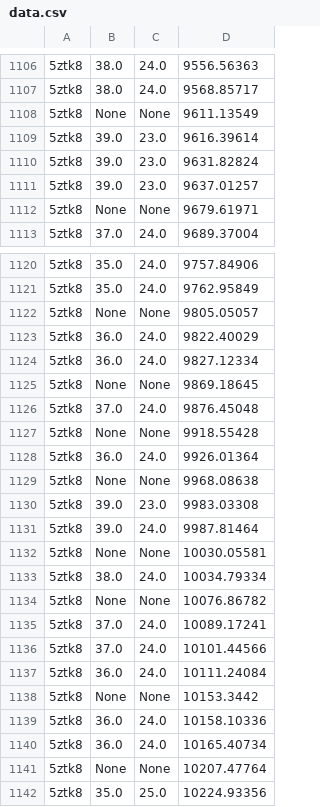
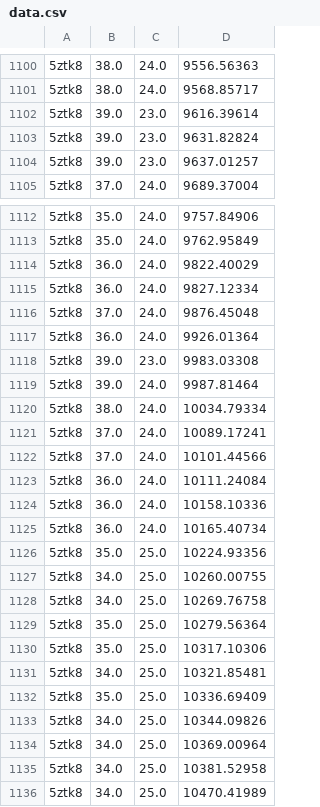
Before and after one commit to Tuzass/clustering, a CSV file: kmc/src/uci-datasets/mobile-sensors/data.csv, drawn as a sheet; only a part is shown, gaps mark what is left out; the shorter side is filled out with more unchanged rows; the diff covers the shown part only; the diff names each change by its address in the sheet, - before the commit and + after, or states it on an @@ line.

Commit message:
feat: function for reading UCI datasets added + small corrections on a few datasets

```diff
--- a/kmc/src/uci-datasets/mobile-sensors/data.csv
+++ b/kmc/src/uci-datasets/mobile-sensors/data.csv
-row 1108: 5ztk8 | None | None | 9611.13549
-row 1112: 5ztk8 | None | None | 9679.61971
-row 1122: 5ztk8 | None | None | 9805.05057
-row 1125: 5ztk8 | None | None | 9869.18645
-row 1127: 5ztk8 | None | None | 9918.55428
-row 1129: 5ztk8 | None | None | 9968.08638
-row 1132: 5ztk8 | None | None | 10030.05581
-row 1134: 5ztk8 | None | None | 10076.86782
-row 1138: 5ztk8 | None | None | 10153.3442
-row 1141: 5ztk8 | None | None | 10207.47764
```
Also changed, not shown: 13 removed rows elsewhere in this file, 4 other files.
